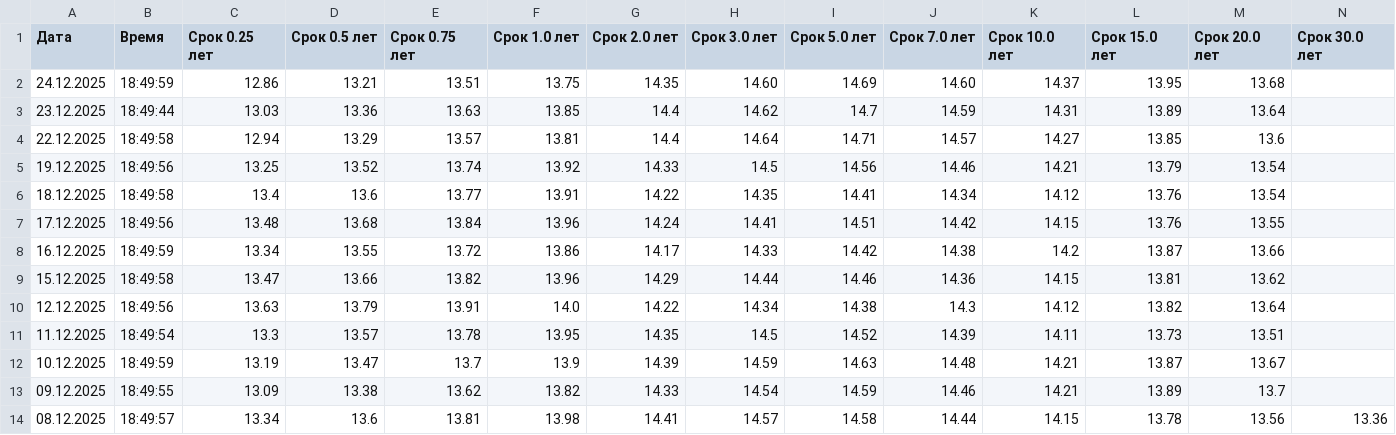
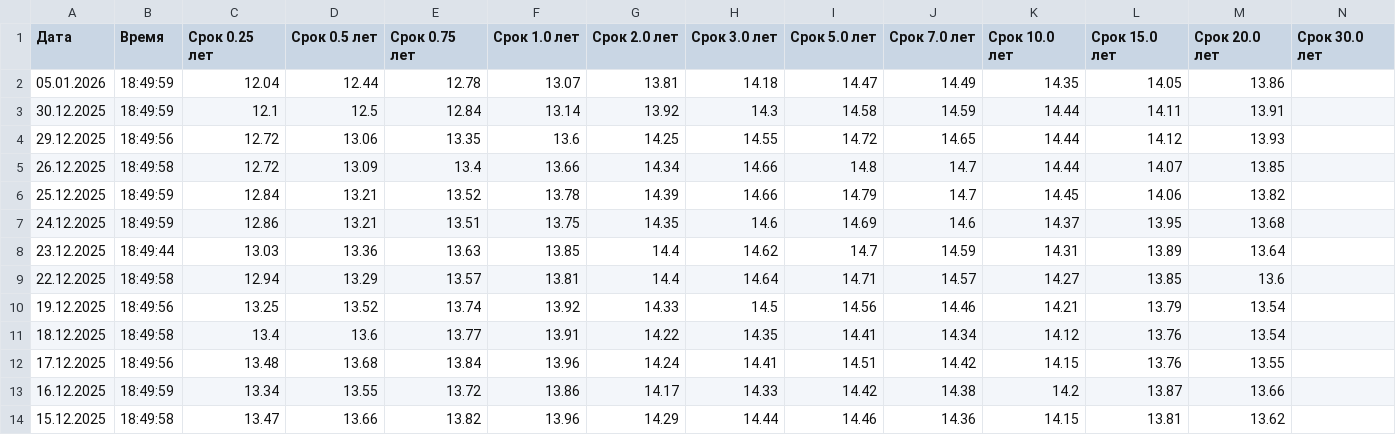
Before and after one commit to AndreyKozikov/screener, a CSV file: backend/app/data/zerocupon.csv, drawn as a sheet; only a part is shown; the shorter side is filled out with more unchanged rows.

```diff
--- a/backend/app/data/zerocupon.csv
+++ b/backend/app/data/zerocupon.csv
@@ -1,3 +1,8 @@
 Дата;Время;Срок 0.25 лет;Срок 0.5 лет;Срок 0.75 лет;Срок 1.0 лет;Срок 2.0 лет;Срок 3.0 лет;Срок 5.0 лет;Срок 7.0 лет;Срок 10.0 лет;Срок 15.0 лет;Срок 20.0 лет;Срок 30.0 лет
-24.12.2025;18:49:59;12.86;13.21;13.51;13.75;14.35;14.60;14.69;14.60;14.37;13.95;13.68;
+05.01.2026;18:49:59;12.04;12.44;12.78;13.07;13.81;14.18;14.47;14.49;14.35;14.05;13.86;
+30.12.2025;18:49:59;12.1;12.5;12.84;13.14;13.92;14.3;14.58;14.59;14.44;14.11;13.91;
+29.12.2025;18:49:56;12.72;13.06;13.35;13.6;14.25;14.55;14.72;14.65;14.44;14.12;13.93;
+26.12.2025;18:49:58;12.72;13.09;13.4;13.66;14.34;14.66;14.8;14.7;14.44;14.07;13.85;
+25.12.2025;18:49:59;12.84;13.21;13.52;13.78;14.39;14.66;14.79;14.7;14.45;14.06;13.82;
+24.12.2025;18:49:59;12.86;13.21;13.51;13.75;14.35;14.6;14.69;14.6;14.37;13.95;13.68;
 23.12.2025;18:49:44;13.03;13.36;13.63;13.85;14.4;14.62;14.7;14.59;14.31;13.89;13.64;
```
Also changed, not shown: 59 other files.
